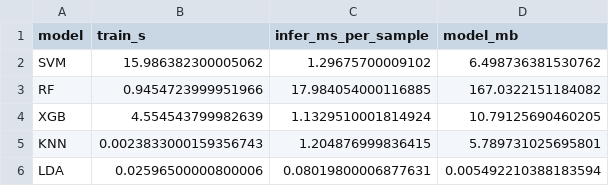
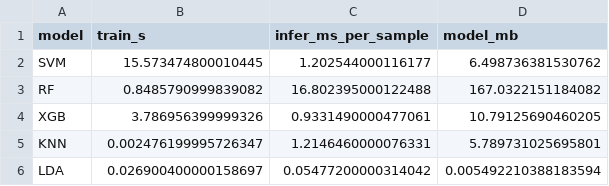
Before and after one commit to Juhyun1123/sEMG_Hand_Gesture_Elbow_Angle, a CSV file: outputs/week3_compute_times.csv, drawn as a sheet.

```diff
--- a/outputs/week3_compute_times.csv
+++ b/outputs/week3_compute_times.csv
@@ -1,6 +1,6 @@
 model,train_s,infer_ms_per_sample,model_mb
-SVM,15.986382300005062,1.29675700009102,6.498736381530762
-RF,0.9454723999951966,17.984054000116885,167.0322151184082
-XGB,4.554543799982639,1.1329510001814924,10.79125690460205
-KNN,0.0023833000159356743,1.204876999836415,5.789731025695801
-LDA,0.02596500000800006,0.08019800006877631,0.005492210388183594
+SVM,15.573474800010445,1.202544000116177,6.498736381530762
+RF,0.8485790999839082,16.802395000122488,167.0322151184082
+XGB,3.786956399999326,0.9331490000477061,10.79125690460205
+KNN,0.002476199995726347,1.2146460000076331,5.789731025695801
+LDA,0.026900400000158697,0.05477200000314042,0.005492210388183594
```
Also changed, not shown: 11 other files.
